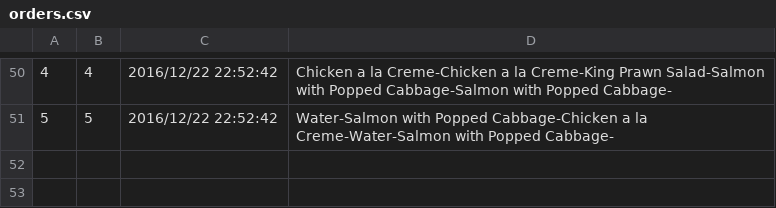
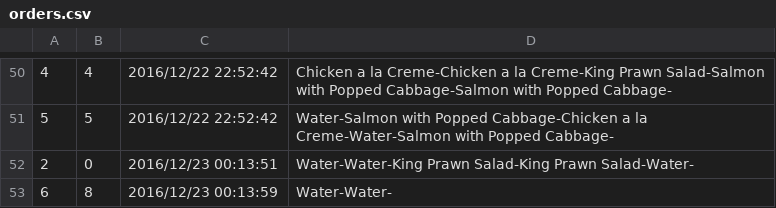
Before and after one commit to femi/hongry, a CSV file: data/orders.csv, drawn as a sheet; only a part is shown, gaps mark what is left out; the diff names each change by its address in the sheet, - before the commit and + after, or states it on an @@ line.

```diff
--- a/data/orders.csv
+++ b/data/orders.csv
+row 52: 2 | 0 | 2016/12/23 00:13:51 | Water-Water-King Prawn Salad-King Prawn Salad-Water-
+row 53: 6 | 8 | 2016/12/23 00:13:59 | Water-Water-
```
Also changed, not shown: 16 other files.
